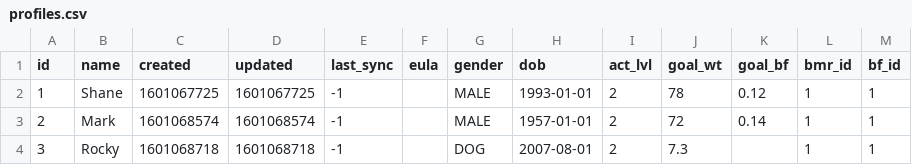
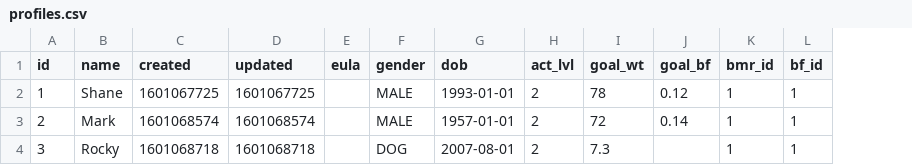
Before and after one commit to nutratech/nt-sqlite, a CSV file: sql/data/profiles.csv, drawn as a sheet; the diff names each change by its address in the sheet, - before the commit and + after, or states it on an @@ line.

```diff
--- a/sql/data/profiles.csv
+++ b/sql/data/profiles.csv
-column E (last_sync), rows 2-4: all -1
```
Also changed, not shown: sql/data/biometric_log.csv, sql/data/biometrics.csv, 6 other files.
